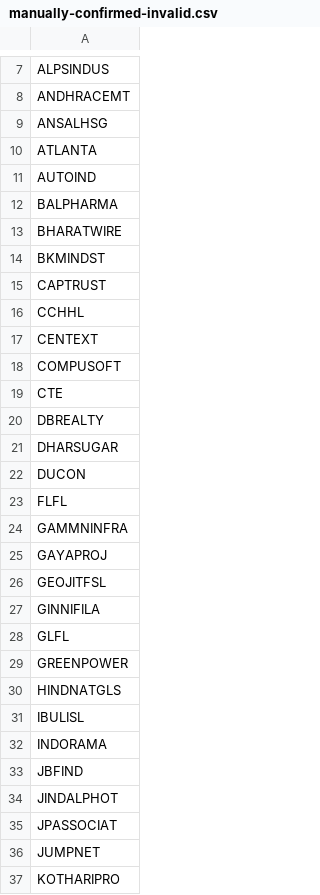
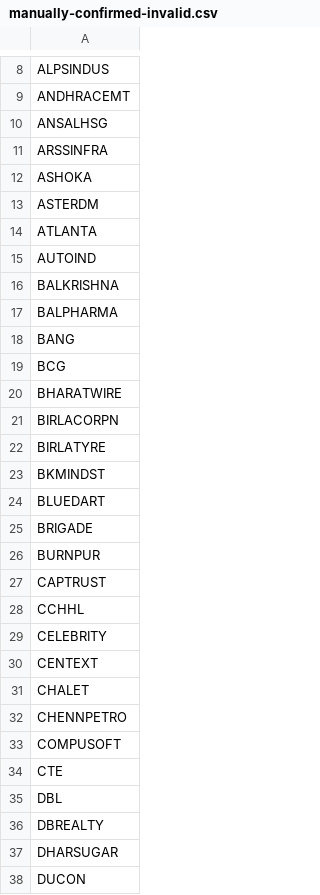
Before and after one commit to yasarbaigh/stock_trading, a CSV file: python_scripts/shariah_filters/manually-confirmed-invalid.csv, drawn as a sheet; only a part is shown, gaps mark what is left out; the shorter side is filled out with more unchanged rows; the diff covers the shown part only.

```diff
--- a/python_scripts/shariah_filters/manually-confirmed-invalid.csv
+++ b/python_scripts/shariah_filters/manually-confirmed-invalid.csv
@@ -9,12 +10,27 @@ ANDHRACEMT
 ANSALHSG
+ARSSINFRA
+ASHOKA
+ASTERDM
 ATLANTA
 AUTOIND
+BALKRISHNA
 BALPHARMA
+BANG
+BCG
 BHARATWIRE
+BIRLACORPN
+BIRLATYRE
 BKMINDST
+BLUEDART
+BRIGADE
+BURNPUR
 CAPTRUST
 CCHHL
+CELEBRITY
 CENTEXT
+CHALET
+CHENNPETRO
 COMPUSOFT
 CTE
+DBL
 DBREALTY
```
Also changed, not shown: 32 added rows, 12 removed rows, 12 moved rows and 8 edited cells elsewhere in this file, python_scripts/shariah_filters/chart_ink_stocks.csv, 2 other files.
